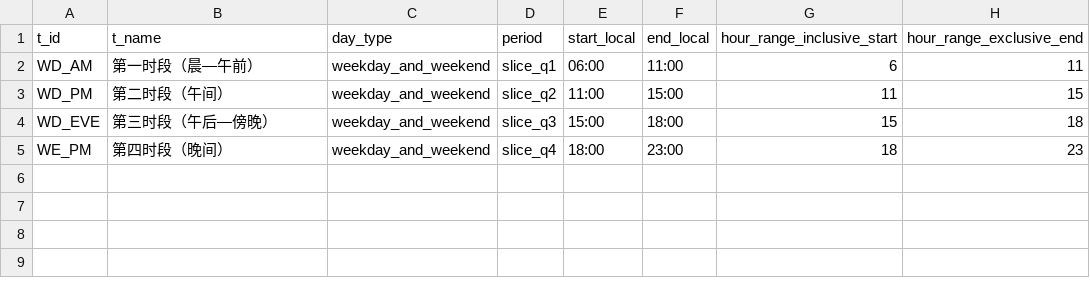
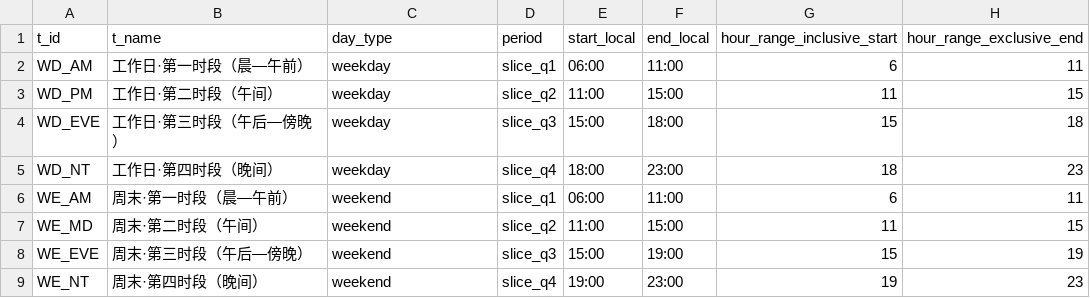
Before and after one commit to liuxingtong/form-function-flow, a CSV file: data/site_3km/03_time_slices.csv, drawn as a sheet.

```diff
--- a/data/site_3km/03_time_slices.csv
+++ b/data/site_3km/03_time_slices.csv
@@ -1,5 +1,9 @@
 t_id,t_name,day_type,period,start_local,end_local,hour_range_inclusive_start,hour_range_exclusive_end
-WD_AM,第一时段（晨—午前）,weekday_and_weekend,slice_q1,06:00,11:00,6,11
-WD_PM,第二时段（午间）,weekday_and_weekend,slice_q2,11:00,15:00,11,15
-WD_EVE,第三时段（午后—傍晚）,weekday_and_weekend,slice_q3,15:00,18:00,15,18
-WE_PM,第四时段（晚间）,weekday_and_weekend,slice_q4,18:00,23:00,18,23
+WD_AM,工作日·第一时段（晨—午前）,weekday,slice_q1,06:00,11:00,6,11
+WD_PM,工作日·第二时段（午间）,weekday,slice_q2,11:00,15:00,11,15
+WD_EVE,工作日·第三时段（午后—傍晚）,weekday,slice_q3,15:00,18:00,15,18
+WD_NT,工作日·第四时段（晚间）,weekday,slice_q4,18:00,23:00,18,23
+WE_AM,周末·第一时段（晨—午前）,weekend,slice_q1,06:00,11:00,6,11
+WE_MD,周末·第二时段（午间）,weekend,slice_q2,11:00,15:00,11,15
+WE_EVE,周末·第三时段（午后—傍晚）,weekend,slice_q3,15:00,19:00,15,19
+WE_NT,周末·第四时段（晚间）,weekend,slice_q4,19:00,23:00,19,23
```
Also changed, not shown: 21 other files.
